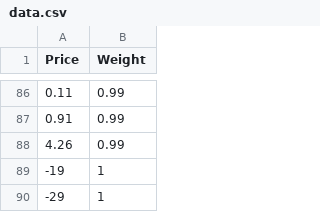
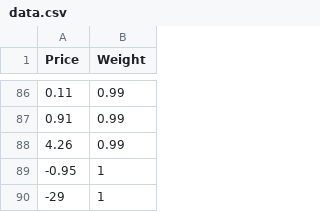
Before and after one commit to WHU007/My-CS2-Profits, a CSV file: data.csv, drawn as a sheet; only a part is shown, gaps mark what is left out.

Commit message:
I cancelled the order and was charged a penalty

```diff
--- a/data.csv
+++ b/data.csv
@@ -88,3 +88,3 @@ Price,Weight
 4.26,0.99
--19,1
+-0.95,1
 -29,1
```
